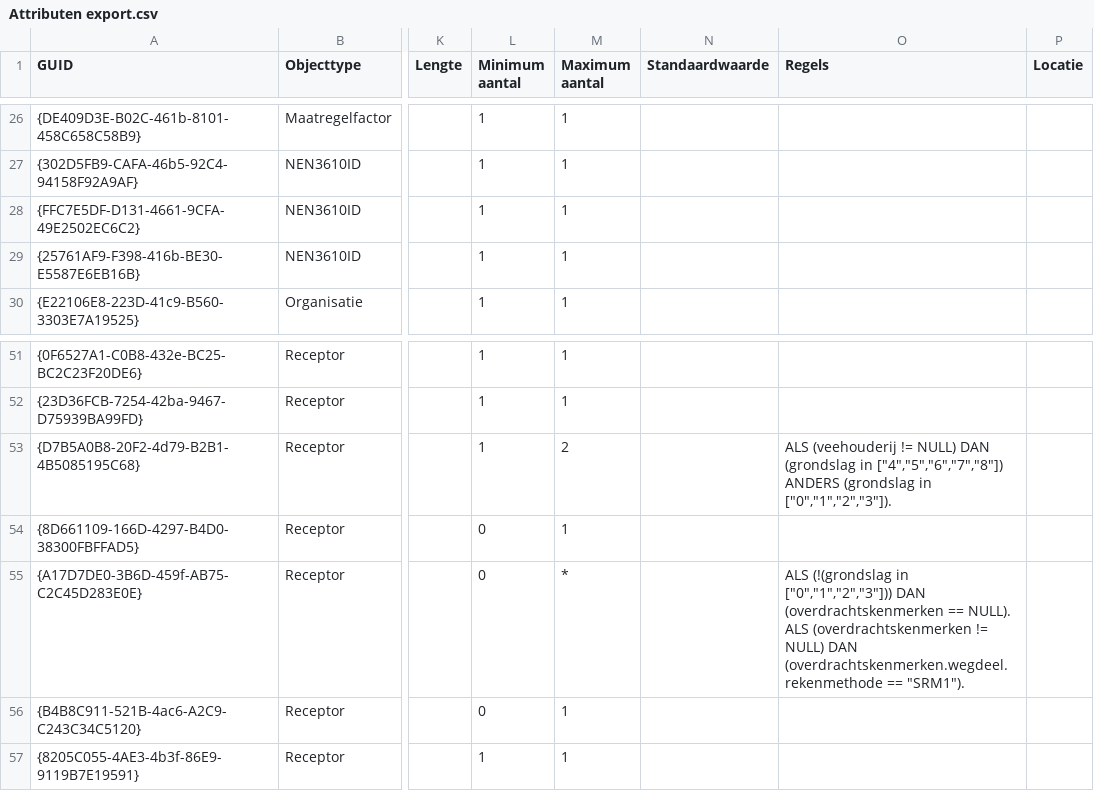
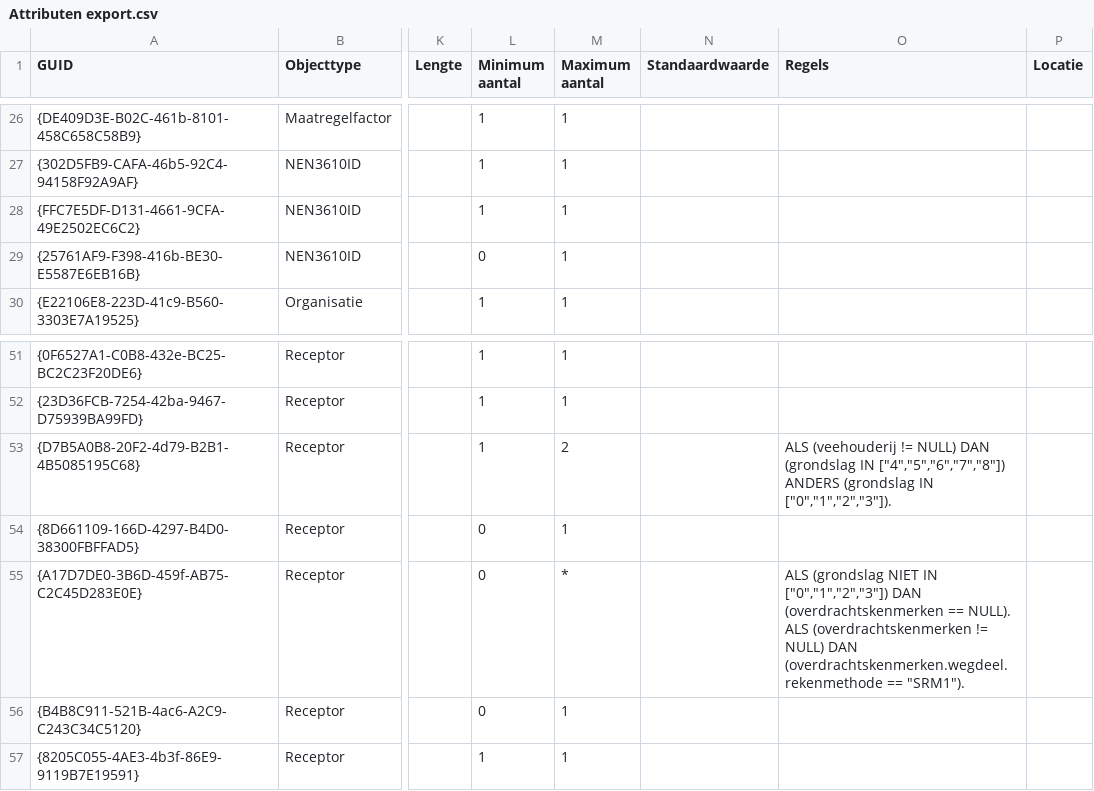
Before and after one commit to rivm-syso/CIMLK, a CSV file: informatiemodel/Attributen export.csv, drawn as a sheet; only a part is shown, gaps mark what is left out; the diff names each change by its address in the sheet, - before the commit and + after, or states it on an @@ line.

Commit message:
Aanpassing regels: NIET IN

```diff
--- a/informatiemodel/Attributen export.csv
+++ b/informatiemodel/Attributen export.csv
-L29 (Minimum aantal): 1
+L29 (Minimum aantal): 0
-O53 (Regels): …DAN (grondslag in ["4","5","6","7","8"]) ANDERS (grondslag in ["0","1","2","3"]).
+O53 (Regels): …DAN (grondslag IN ["4","5","6","7","8"]) ANDERS (grondslag IN ["0","1","2","3"]).
-O55 (Regels): ALS (!(grondslag in ["0","1","2","3"])) DAN (overdrachtskenmerken…
+O55 (Regels): ALS (grondslag NIET IN ["0","1","2","3"]) DAN (overdrachtskenmerken…
```
Also changed, not shown: 2 other files.
